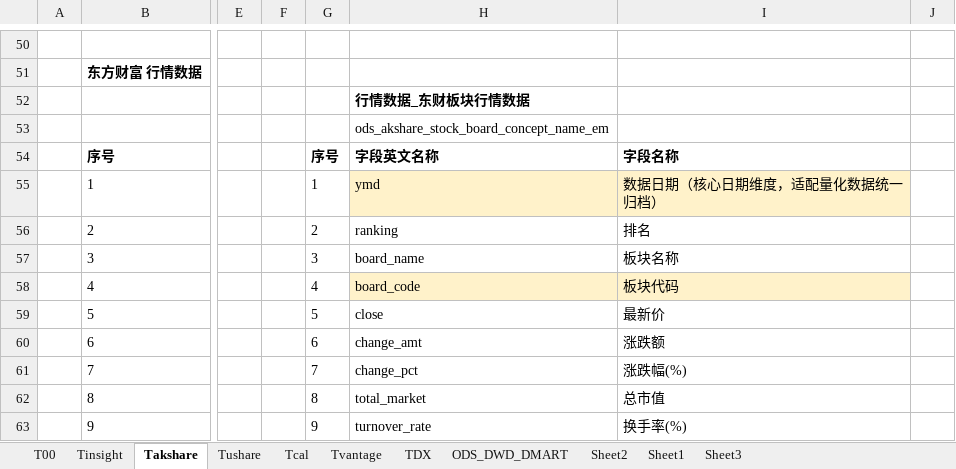
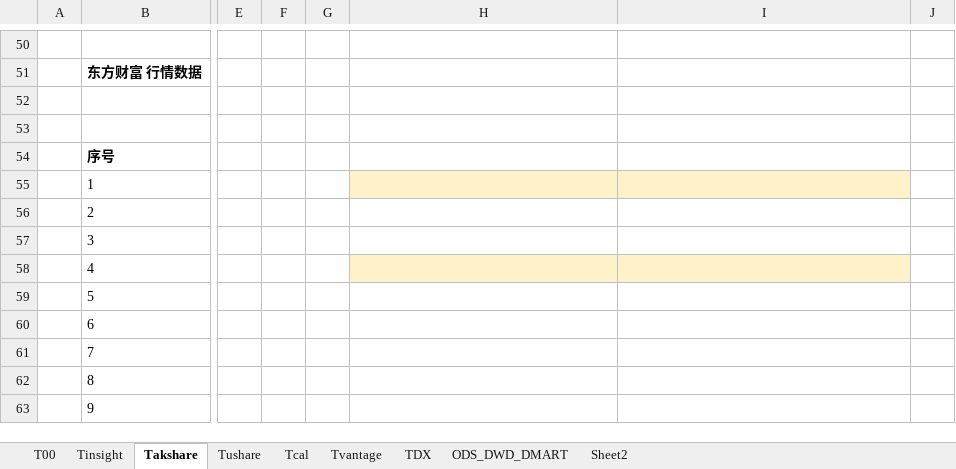
Before and after one commit to WangDaoheng/Quant, an Excel workbook: Others/Quant模型设计.xlsx, sheet Takshare, drawn as a sheet; only a part is shown, gaps mark what is left out; values as stored, in another font and other column widths than the file's, no borders; the diff covers the shown part only; the diff names each change by its address in the sheet, - before the commit and + after, or states it on an @@ line.

```diff
--- a/Others/Quant模型设计.xlsx (sheet Takshare)
+++ b/Others/Quant模型设计.xlsx (sheet Takshare)
-sheet tab: Sheet1
-sheet tab: Sheet3
-H52: 行情数据_东财板块行情数据
+H52: (empty)
-H53: ods_akshare_stock_board_concept_name_em
+H53: (empty)
-G54: 序号
+G54: (empty)
-H54: 字段英文名称
+H54: (empty)
-I54: 字段名称
+I54: (empty)
-G55: 1
+G55: (empty)
-H55: ymd
+H55: (empty)
-I55: 数据日期（核心日期维度，适配量化数据统一归档）
+I55: (empty)
-G56: 2
+G56: (empty)
-H56: ranking
+H56: (empty)
-I56: 排名
+I56: (empty)
-G57: 3
+G57: (empty)
-H57: board_name
+H57: (empty)
-I57: 板块名称
+I57: (empty)
-G58: 4
+G58: (empty)
-H58: board_code
+H58: (empty)
-I58: 板块代码
+I58: (empty)
-G59: 5
+G59: (empty)
-H59: close
+H59: (empty)
-I59: 最新价
+I59: (empty)
-G60: 6
+G60: (empty)
-H60: change_amt
+H60: (empty)
-I60: 涨跌额
+I60: (empty)
-G61: 7
+G61: (empty)
-H61: change_pct
+H61: (empty)
-I61: 涨跌幅(%)
+I61: (empty)
-G62: 8
+G62: (empty)
-H62: total_market
+H62: (empty)
-I62: 总市值
+I62: (empty)
-G63: 9
+G63: (empty)
-H63: turnover_rate
+H63: (empty)
-I63: 换手率(%)
+I63: (empty)
```
Also changed, not shown: 16 removed rows and 12 edited cells elsewhere in this sheet, sheet ODS_DWD_DMART, sheet TDX, sheet T00, sheet Tushare, hidden cells, charts or pictures, 6 other files.
